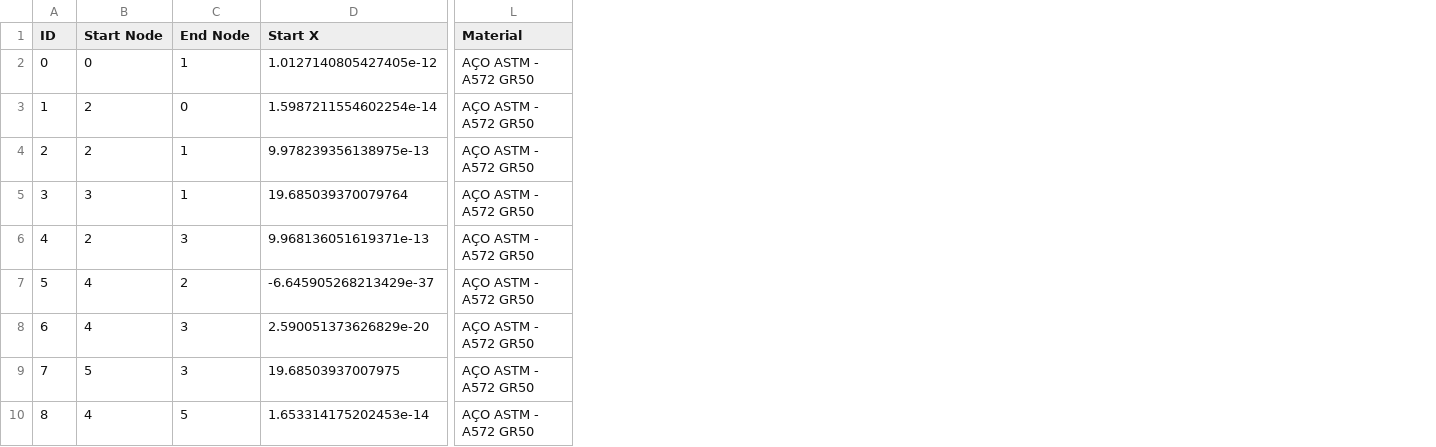
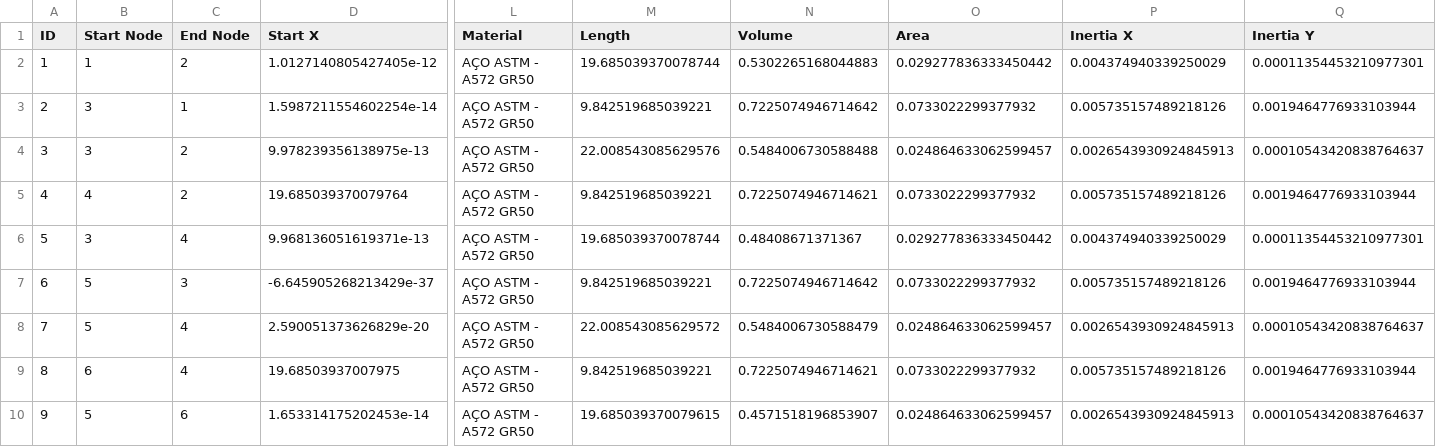
Before and after one commit to anaaraiufrrj/Tese, a CSV file: elements_truss2.csv, drawn as a sheet; only a part is shown, gaps mark what is left out; the diff names each change by its address in the sheet, - before the commit and + after, or states it on an @@ line.

```diff
--- a/elements_truss2.csv
+++ b/elements_truss2.csv
+column M (Length), rows 2-10: 19.685039370078744 | 9.842519685039221 | 22.008543085629576 | 9.842519685039221 | 19.685039370078744 | 9.842519685039221 | 22.008543085629572 | 9.842519685039221 | 19.685039370079615
+column N (Volume), rows 2-10: 0.5302265168044883 | 0.7225074946714642 | 0.5484006730588488 | 0.7225074946714621 | 0.48408671371367 | 0.7225074946714642 | 0.5484006730588479 | 0.7225074946714621 | 0.4571518196853907
+column O (Area), rows 2-10: 0.029277836333450442 | 0.0733022299377932 | 0.024864633062599457 | 0.0733022299377932 | 0.029277836333450442 | 0.0733022299377932 | 0.024864633062599457 | 0.0733022299377932 | 0.024864633062599457
+column P (Inertia X), rows 2-10: 0.004374940339250029 | 0.005735157489218126 | 0.0026543930924845913 | 0.005735157489218126 | 0.004374940339250029 | 0.005735157489218126 | 0.0026543930924845913 | 0.005735157489218126 | 0.0026543930924845913
+column Q (Inertia Y), rows 2-10: 0.00011354453210977301 | 0.0019464776933103944 | 0.00010543420838764637 | 0.0019464776933103944 | 0.00011354453210977301 | 0.0019464776933103944 | 0.00010543420838764637 | 0.0019464776933103944 | 0.00010543420838764637
-A2 (ID): 0
+A2 (ID): 1
-B2 (Start Node): 0
+B2 (Start Node): 1
-C2 (End Node): 1
+C2 (End Node): 2
-A3 (ID): 1
+A3 (ID): 2
-B3:B4 (Start Node): 2
+B3:B4 (Start Node): 3
-C3 (End Node): 0
+C3 (End Node): 1
-A4 (ID): 2
+A4 (ID): 3
-C4:C5 (End Node): 1
+C4:C5 (End Node): 2
-A5 (ID): 3
+A5 (ID): 4
-B5 (Start Node): 3
+B5 (Start Node): 4
-A6 (ID): 4
+A6 (ID): 5
-B6 (Start Node): 2
+B6 (Start Node): 3
-C6 (End Node): 3
+C6 (End Node): 4
-A7 (ID): 5
+A7 (ID): 6
-B7:B8 (Start Node): 4
+B7:B8 (Start Node): 5
-C7 (End Node): 2
+C7 (End Node): 3
-A8 (ID): 6
+A8 (ID): 7
-C8:C9 (End Node): 3
+C8:C9 (End Node): 4
-A9 (ID): 7
+A9 (ID): 8
-B9 (Start Node): 5
+B9 (Start Node): 6
-A10 (ID): 8
+A10 (ID): 9
-B10 (Start Node): 4
+B10 (Start Node): 5
-C10 (End Node): 5
+C10 (End Node): 6
```
Also changed, not shown: nodes_truss2.csv.
